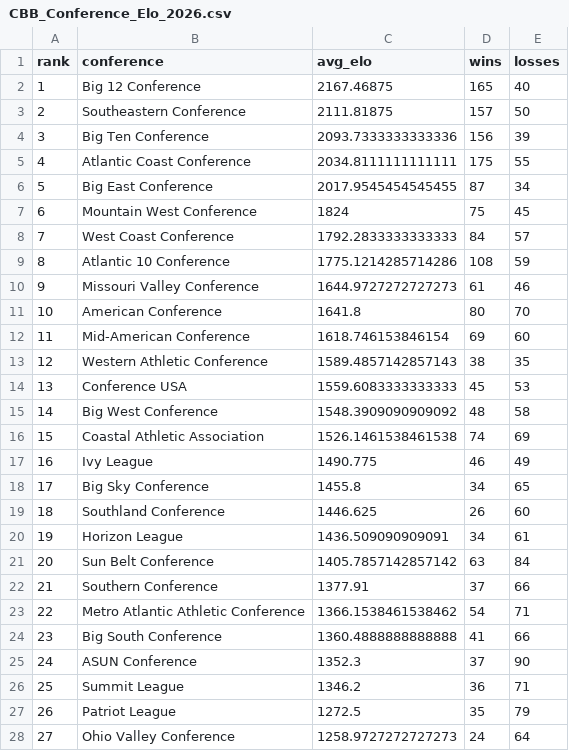
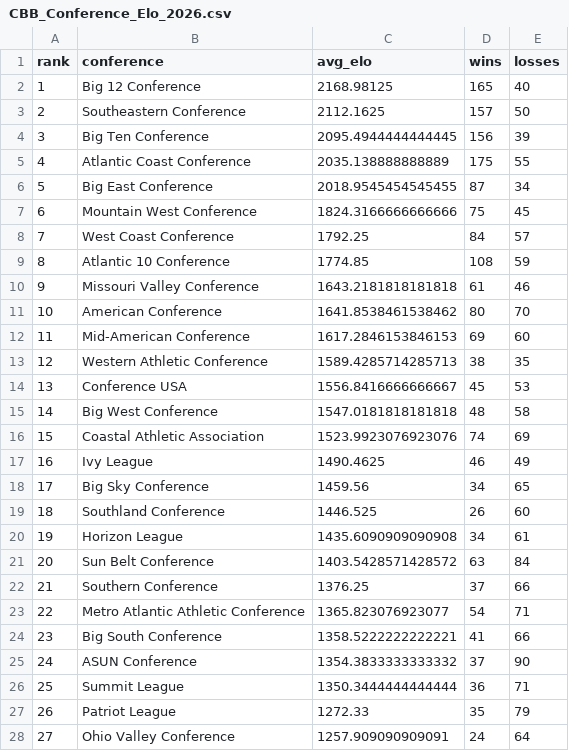
Before and after one commit to lukecassada05-eng/lukecassada.github.io, a CSV file: CBB/data/CBB_Conference_Elo_2026.csv, drawn as a sheet; only a part is shown; the diff covers the shown part only.

```diff
--- a/CBB/data/CBB_Conference_Elo_2026.csv
+++ b/CBB/data/CBB_Conference_Elo_2026.csv
@@ -1,28 +1,28 @@
 rank,conference,avg_elo,wins,losses
-1,Big 12 Conference,2167.46875,165,40
-2,Southeastern Conference,2111.81875,157,50
-3,Big Ten Conference,2093.7333333333336,156,39
-4,Atlantic Coast Conference,2034.8111111111111,175,55
-5,Big East Conference,2017.9545454545455,87,34
-6,Mountain West Conference,1824,75,45
-7,West Coast Conference,1792.2833333333333,84,57
-8,Atlantic 10 Conference,1775.1214285714286,108,59
-9,Missouri Valley Conference,1644.9727272727273,61,46
-10,American Conference,1641.8,80,70
-11,Mid-American Conference,1618.746153846154,69,60
-12,Western Athletic Conference,1589.4857142857143,38,35
-13,Conference USA,1559.6083333333333,45,53
-14,Big West Conference,1548.3909090909092,48,58
-15,Coastal Athletic Association,1526.1461538461538,74,69
-16,Ivy League,1490.775,46,49
-17,Big Sky Conference,1455.8,34,65
-18,Southland Conference,1446.625,26,60
-19,Horizon League,1436.509090909091,34,61
-20,Sun Belt Conference,1405.7857142857142,63,84
-21,Southern Conference,1377.91,37,66
-22,Metro Atlantic Athletic Conference,1366.1538461538462,54,71
-23,Big South Conference,1360.4888888888888,41,66
-24,ASUN Conference,1352.3,37,90
-25,Summit League,1346.2,36,71
-26,Patriot League,1272.5,35,79
-27,Ohio Valley Conference,1258.9727272727273,24,64
+1,Big 12 Conference,2168.98125,165,40
+2,Southeastern Conference,2112.1625,157,50
+3,Big Ten Conference,2095.4944444444445,156,39
+4,Atlantic Coast Conference,2035.138888888889,175,55
+5,Big East Conference,2018.9545454545455,87,34
+6,Mountain West Conference,1824.3166666666666,75,45
+7,West Coast Conference,1792.25,84,57
+8,Atlantic 10 Conference,1774.85,108,59
+9,Missouri Valley Conference,1643.2181818181818,61,46
+10,American Conference,1641.8538461538462,80,70
+11,Mid-American Conference,1617.2846153846153,69,60
+12,Western Athletic Conference,1589.4285714285713,38,35
+13,Conference USA,1556.8416666666667,45,53
+14,Big West Conference,1547.0181818181818,48,58
+15,Coastal Athletic Association,1523.9923076923076,74,69
+16,Ivy League,1490.4625,46,49
+17,Big Sky Conference,1459.56,34,65
+18,Southland Conference,1446.525,26,60
+19,Horizon League,1435.6090909090908,34,61
+20,Sun Belt Conference,1403.5428571428572,63,84
+21,Southern Conference,1376.25,37,66
+22,Metro Atlantic Athletic Conference,1365.823076923077,54,71
+23,Big South Conference,1358.5222222222221,41,66
+24,ASUN Conference,1354.3833333333332,37,90
+25,Summit League,1350.3444444444444,36,71
+26,Patriot League,1272.33,35,79
+27,Ohio Valley Conference,1257.909090909091,24,64
```
Also changed, not shown: 4 edited cells elsewhere in this file, CBB/data/America_East_Conference_Elo_2026.csv, CBB/data/CBB_Elo_2026.csv, 34 other files.
